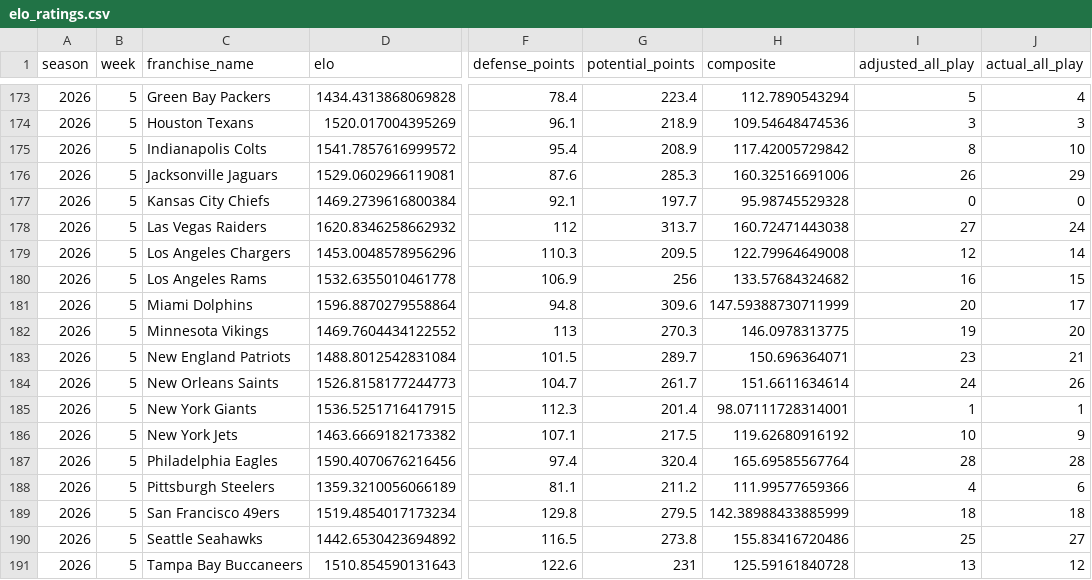
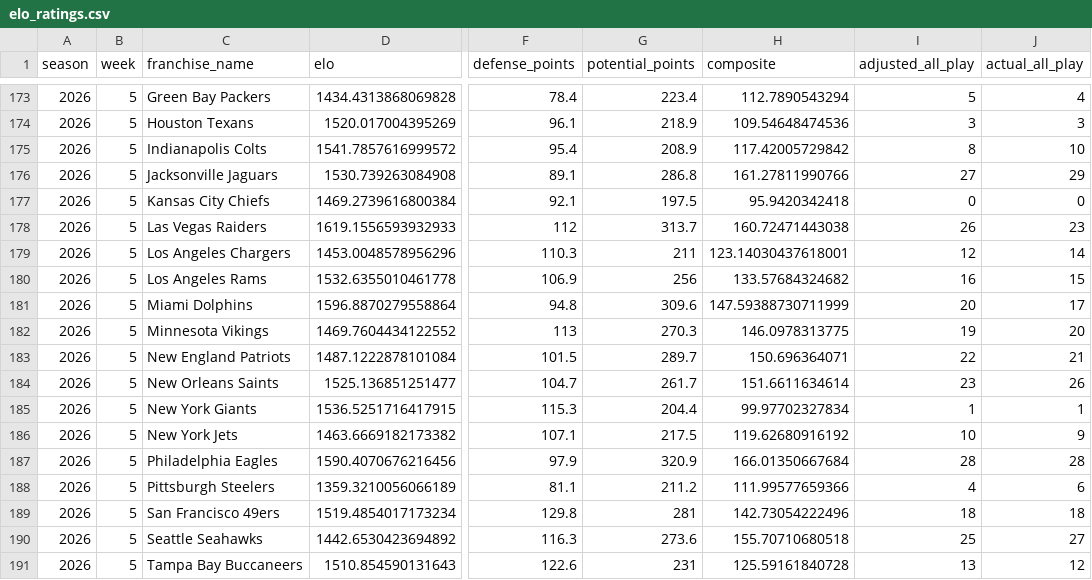
Before and after one commit to TheMathNinja/ADL-GM-Dashboard, a CSV file: data/elo_ratings.csv, drawn as a sheet; only a part is shown, gaps mark what is left out; the diff covers the shown part only; the diff names each change by its address in the sheet, - before the commit and + after, or states it on an @@ line.

```diff
--- a/data/elo_ratings.csv
+++ b/data/elo_ratings.csv
-D176 (elo): 1529.0602966119081
+D176 (elo): 1530.739263084908
-F176 (defense_points): 87.6
+F176 (defense_points): 89.1
-G176 (potential_points): 285.3
+G176 (potential_points): 286.8
-H176 (composite): 160.32516691006
+H176 (composite): 161.27811990766
-I176 (adjusted_all_play): 26
+I176 (adjusted_all_play): 27
-G177 (potential_points): 197.7
+G177 (potential_points): 197.5
-H177 (composite): 95.98745529328
+H177 (composite): 95.9420342418
-D178 (elo): 1620.8346258662932
+D178 (elo): 1619.1556593932933
-I178 (adjusted_all_play): 27
+I178 (adjusted_all_play): 26
-J178 (actual_all_play): 24
+J178 (actual_all_play): 23
-G179 (potential_points): 209.5
+G179 (potential_points): 211
-H179 (composite): 122.79964649008
+H179 (composite): 123.14030437618001
-D183 (elo): 1488.8012542831084
+D183 (elo): 1487.1222878101084
-I183 (adjusted_all_play): 23
+I183 (adjusted_all_play): 22
-D184 (elo): 1526.8158177244773
+D184 (elo): 1525.136851251477
-I184 (adjusted_all_play): 24
+I184 (adjusted_all_play): 23
-F185 (defense_points): 112.3
+F185 (defense_points): 115.3
-G185 (potential_points): 201.4
+G185 (potential_points): 204.4
-H185 (composite): 98.07111728314001
+H185 (composite): 99.97702327834
-F187 (defense_points): 97.4
+F187 (defense_points): 97.9
-G187 (potential_points): 320.4
+G187 (potential_points): 320.9
-H187 (composite): 165.69585567764
+H187 (composite): 166.01350667684
-G189 (potential_points): 279.5
+G189 (potential_points): 281
-H189 (composite): 142.38988433885999
+H189 (composite): 142.73054222496
-F190 (defense_points): 116.5
+F190 (defense_points): 116.3
-G190 (potential_points): 273.8
+G190 (potential_points): 273.6
-H190 (composite): 155.83416720486
+H190 (composite): 155.70710680518
```
Also changed, not shown: 6 edited cells elsewhere in this file, data/bonus_games.csv, data/elo_shadow_ratings.csv, 27 other files.
